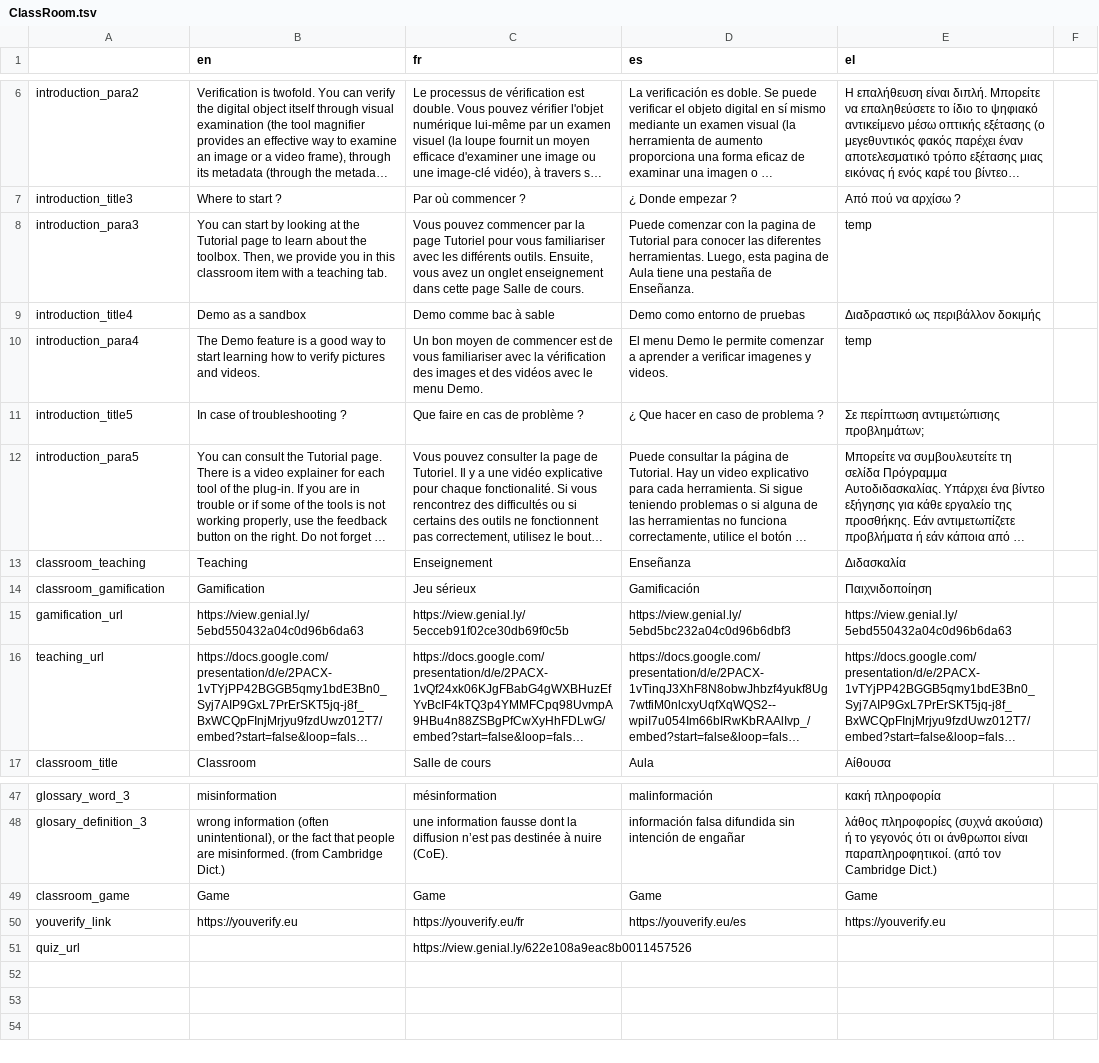
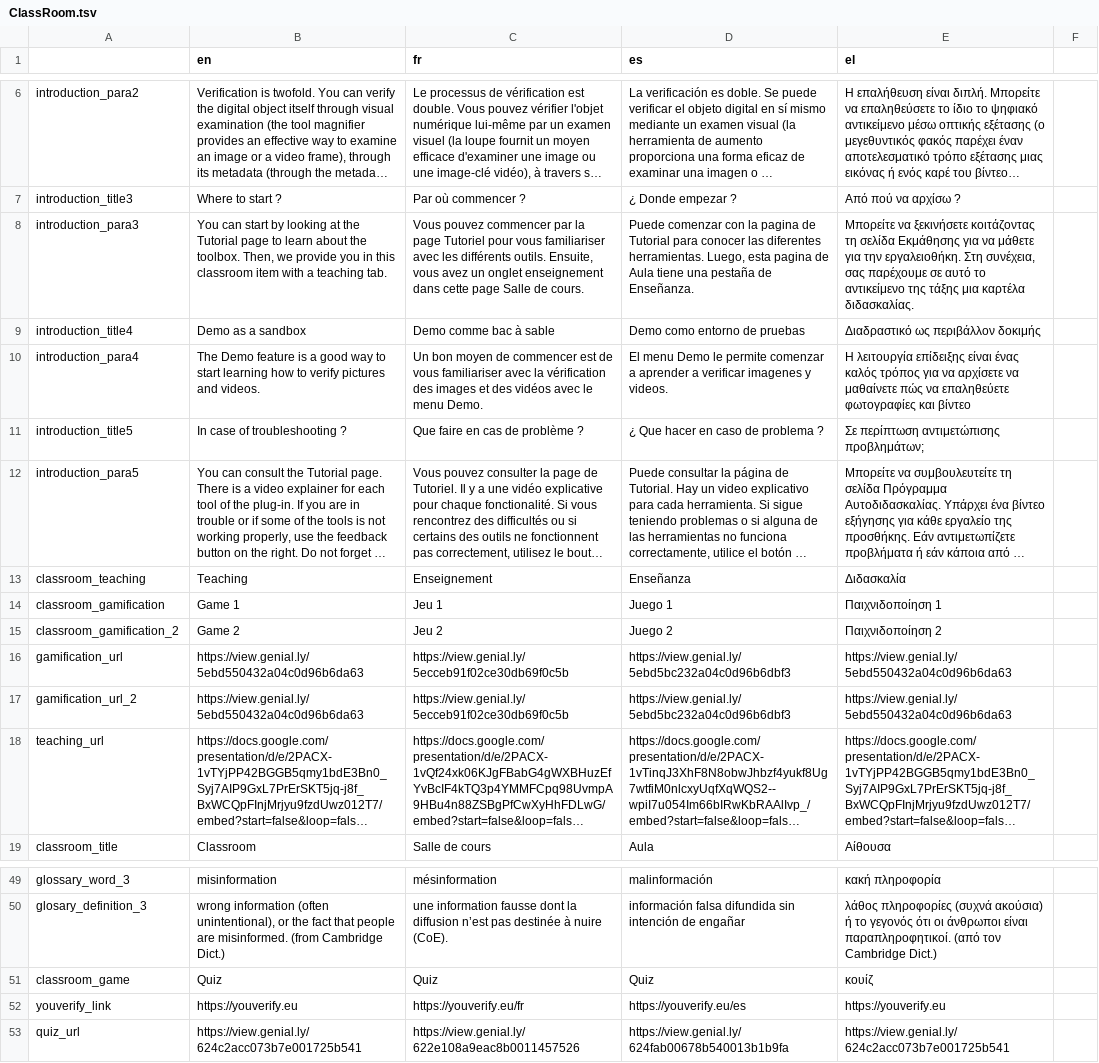
Before and after one commit to AFP-Medialab/verification-plugin, a TSV file: src/LocalDictionary/components/NavItems/ClassRoom.tsv, drawn as a sheet; only a part is shown, gaps mark what is left out; long unchanged cells end in …; addresses are those after the commit; the diff names each change by its address in the sheet, - before the commit and + after, or states it on an @@ line.

```diff
--- a/src/LocalDictionary/components/NavItems/ClassRoom.tsv
+++ b/src/LocalDictionary/components/NavItems/ClassRoom.tsv
-E8 (el): temp
+E8 (el): Μπορείτε να ξεκινήσετε κοιτάζοντας τη σελίδα Εκμάθησης για να μάθετε για την εργαλειοθήκη. Στη συνέχεια, σας παρέχουμε σε αυτό το αντικείμενο της τάξης μια καρτέλα διδασκαλίας.
-E10 (el): temp
+E10 (el): Η λειτουργία επίδειξης είναι ένας καλός τρόπος για να αρχίσετε να μαθαίνετε πώς να επαληθεύετε φωτογραφίες και βίντεο
-B14 (en): Gamification
+B14 (en): Game 1
-C14 (fr): Jeu sérieux
+C14 (fr): Jeu 1
-D14 (es): Gamificación
+D14 (es): Juego 1
-E14 (el): Παιχνιδοποίηση
+E14 (el): Παιχνιδοποίηση 1
+row 15: classroom_gamification_2 | Game 2 | Jeu 2 | Juego 2 | Παιχνιδοποίηση 2
+row 17: gamification_url_2 | https://view.genial.ly/5ebd550432a04c0d96b6da63 | https://view.genial.ly/5ecceb91f02ce30db69f0c5b | https://view.genial.ly/5ebd5bc232a04c0d96b6dbf3 | https://view.genial.ly/5ebd550432a04c0d96b6da63
-B51 (en): Game
+B51 (en): Quiz
-C51 (fr): Game
+C51 (fr): Quiz
-D51 (es): Game
+D51 (es): Quiz
-E51 (el): Game
+E51 (el): κουίζ
-B53 (en): (empty)
+B53 (en): https://view.genial.ly/624c2acc073b7e001725b541
-D53 (es): (empty)
+D53 (es): https://view.genial.ly/624fab00678b540013b1b9fa
-E53 (el): (empty)
+E53 (el): https://view.genial.ly/624c2acc073b7e001725b541
```
Also changed, not shown: src/LocalDictionary/components/NavItems/tools/Alltools.tsv, src/LocalDictionary/components/NavItems/tools/Analysis.tsv, 2 other files.
